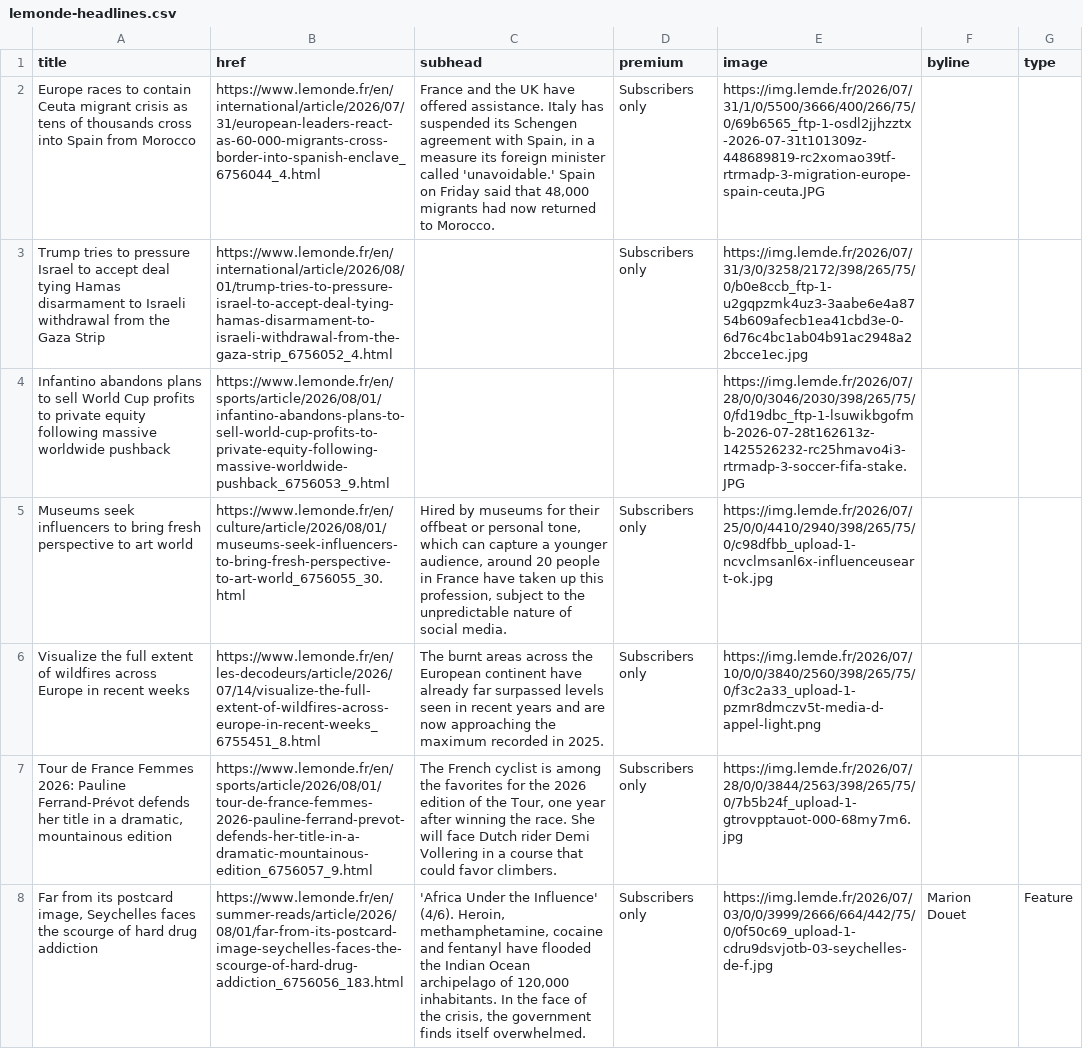
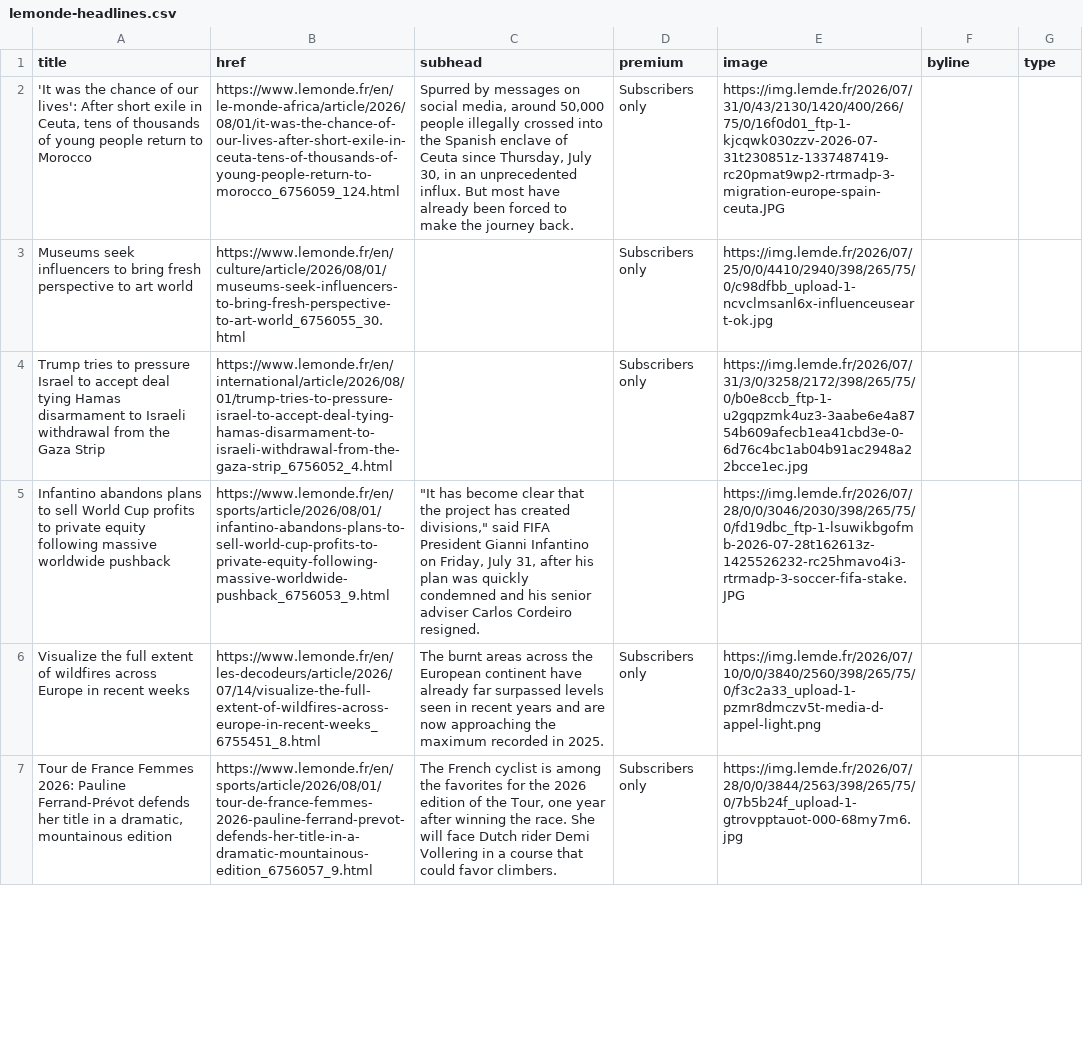
Before and after one commit to nicchoi-29/lede-07-homework-lemonde, a CSV file: lemonde-headlines.csv, drawn as a sheet; only a part is shown; removed rows and columns are numbered as before the commit, all else as after; the diff covers the shown part only; the diff names each change by its address in the sheet, - before the commit and + after, or states it on an @@ line.

```diff
--- a/lemonde-headlines.csv
+++ b/lemonde-headlines.csv
-A2 (title): Europe races to contain Ceuta migrant crisis as tens of thousands cross into Spain from Morocco
+A2 (title): 'It was the chance of our lives': After short exile in Ceuta, tens of thousands of young people return to Morocco
-B2 (href): https://www.lemonde.fr/en/international/article/2026/07/31/european-leaders-react-as-60-000-migrants-cross-border-into-spanish-enclave_6756044_4.html
+B2 (href): https://www.lemonde.fr/en/le-monde-africa/article/2026/08/01/it-was-the-chance-of-our-lives-after-short-exile-in-ceuta-tens-of-thousands-of-young-people-return-to-morocco_6756059_124.html
-C2 (subhead): France and the UK have offered assistance. Italy has suspended its Schengen agreement with Spain, in a measure its foreign minister called 'unavoidable.' Spain on Friday said that 48,000 migrants had now returned to Morocco.
+C2 (subhead): Spurred by messages on social media, around 50,000 people illegally crossed into the Spanish enclave of Ceuta since Thursday, July 30, in an unprecedented influx. But most have already been forced to make the journey back.
-E2 (image): https://img.lemde.fr/2026/07/31/1/0/5500/3666/400/266/75/0/69b6565_ftp-1-osdl2jjhzztx-2026-07-31t101309z-448689819-rc2xomao39tf-rtrmadp-3-migration-europe-spain-ceuta.JPG
+E2 (image): https://img.lemde.fr/2026/07/31/0/43/2130/1420/400/266/75/0/16f0d01_ftp-1-kjcqwk030zzv-2026-07-31t230851z-1337487419-rc20pmat9wp2-rtrmadp-3-migration-europe-spain-ceuta.JPG
+row 3: Museums seek influencers to bring fresh perspective to art world | https://www.lemonde.fr/en/culture/article/2026/08/01/museums-seek-influencers-to-bring-fresh-perspective-to-art-world_6756055_30.html |  | Subscribers only | https://img.lemde.fr/2026/07/25/0/0/4410/2940/398/265/75/0/c98dfbb_upload-1-ncvclmsanl6x-influenceuseart-ok.jpg
-C5 (subhead): (empty)
+C5 (subhead): "It has become clear that the project has created divisions," said FIFA President Gianni Infantino on Friday, July 31, after his plan was quickly condemned and his senior adviser Carlos Cordeiro resigned.
-row 5: Museums seek influencers to bring fresh perspective to art world | https://www.lemonde.fr/en/culture/article/2026/08/01/museums-seek-influencers-to-bring-fresh-perspective-to-art-world_6756055_30.html | Hired by museums for their offbeat or personal tone, which can capture a younger audience, around 20 people in France have taken up this profession, subject to the unpredictable nature of social media. | Subscribers only | https://img.lemde.fr/2026/07/25/0/0/4410/2940/398/265/75/0/c98dfbb_upload-1-ncvclmsanl6x-influenceuseart-ok.jpg
-row 8: Far from its postcard image, Seychelles faces the scourge of hard drug addiction | https://www.lemonde.fr/en/summer-reads/article/2026/08/01/far-from-its-postcard-image-seychelles-faces-the-scourge-of-hard-drug-addiction_6756056_183.html | 'Africa Under the Influence' (4/6). Heroin, methamphetamine, cocaine and fentanyl have flooded the Indian Ocean archipelago of 120,000 inhabitants. In the face of the crisis, the government finds itself overwhelmed. | Subscribers only | https://img.lemde.fr/2026/07/03/0/0/3999/2666/664/442/75/0/0f50c69_upload-1-cdru9dsvjotb-03-seychelles-de-f.jpg | Marion Douet | Feature
```
Also changed, not shown: 5 added rows, 4 removed rows, 1 moved row and 8 edited cells elsewhere in this file.
